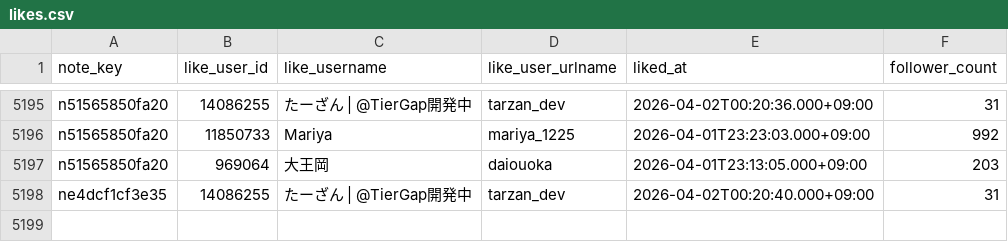
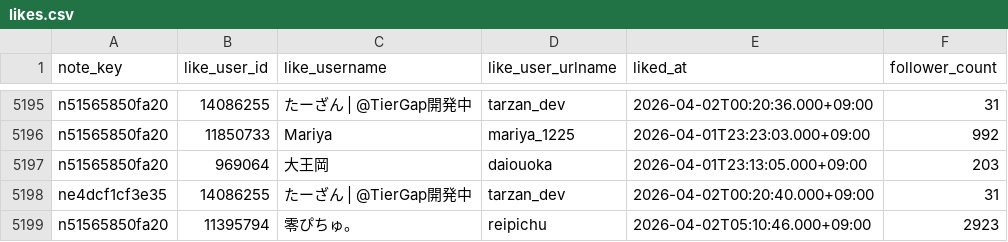
Before and after one commit to hasyamo/note-fan-board, a CSV file: data/crisp_chimp0823/likes.csv, drawn as a sheet; only a part is shown, gaps mark what is left out; the diff names each change by its address in the sheet, - before the commit and + after, or states it on an @@ line.

```diff
--- a/data/crisp_chimp0823/likes.csv
+++ b/data/crisp_chimp0823/likes.csv
+row 5199: n51565850fa20 | 11395794 | 零ぴちゅ。 | reipichu | 2026-04-02T05:10:46.000+09:00 | 2923
```
Also changed, not shown: data/crisp_chimp0823/followers.csv, data/hasyamo/followers.csv, 11 other files.
